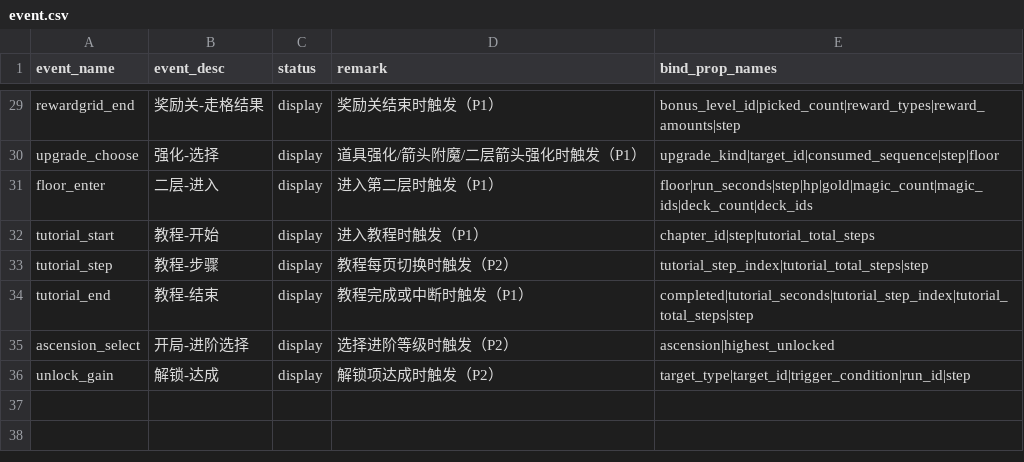
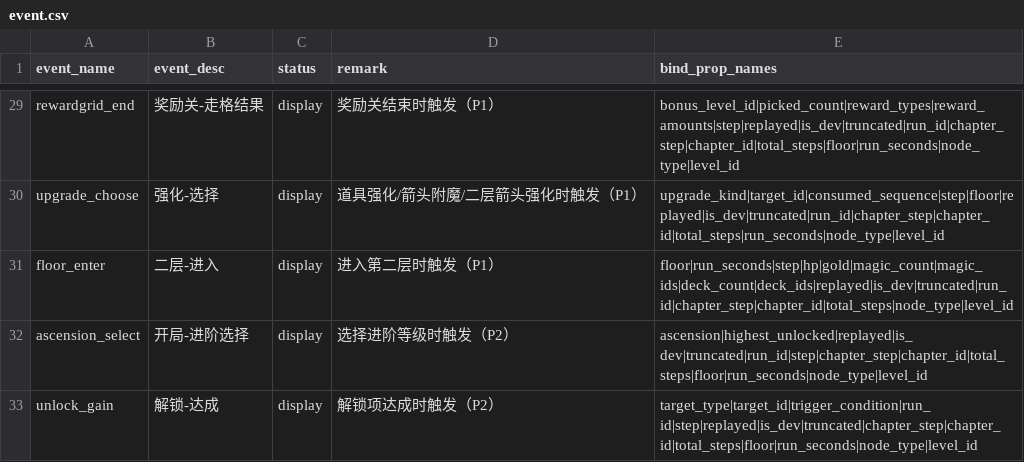
Before and after one commit to Node000/MaterialMagic, a CSV file: Assets/Docs/event.csv, drawn as a sheet; only a part is shown, gaps mark what is left out; removed rows and columns are numbered as before the commit, all else as after; the diff covers the shown part only; the diff names each change by its address in the sheet, - before the commit and + after, or states it on an @@ line.

Commit message:
埋点：TapDB 全链路接入（属性精简 + 事件挂点 + 登记表对齐）
- 设备属性精简为 app_version；is_dev 改挂事件属性并用 BuildPayload 注入每条事件
- 新增 RunAnalyticsLedger 对局台账（上下文/节点去重/战斗计数/事件序列/商店会话/道具获取）
- 挂 26 个事件：run_start/resume/end、node_enter/exit、battle_start/end、magic_offer/acquire/sell/remove、
  shop_enter/purchase/refresh/leave、reward_enter/choice/skip、rest_choose、event_enter/options_shown/
  option_resolved/no_match/end、upgrade_choose、ascension_select
- run_id 贯通：RunSaveSystem.AdoptRunId 让存档沿用埋点生成的 run_id
- 伤害累加挂在 PlayerState/EnemyModel 的 HealthDamage 赋值处，不改战斗逻辑
- 登记表与后台同步：32 事件 / 128 事件属性；9 个公共上下文字段补齐到全部事件
- 文档：埋点后台录入表（含诊断纠错与实机验收记录）、TapDB 分析配置清单、记忆与偏好更新

```diff
--- a/Assets/Docs/event.csv
+++ b/Assets/Docs/event.csv
-E29 (bind_prop_names): bonus_level_id|picked_count|reward_types|reward_amounts|step
+E29 (bind_prop_names): bonus_level_id|picked_count|reward_types|reward_amounts|step|replayed|is_dev|truncated|run_id|chapter_step|chapter_id|total_steps|floor|run_seconds|node_type|level_id
-E30 (bind_prop_names): upgrade_kind|target_id|consumed_sequence|step|floor
+E30 (bind_prop_names): upgrade_kind|target_id|consumed_sequence|step|floor|replayed|is_dev|truncated|run_id|chapter_step|chapter_id|total_steps|run_seconds|node_type|level_id
-E31 (bind_prop_names): floor|run_seconds|step|hp|gold|magic_count|magic_ids|deck_count|deck_ids
+E31 (bind_prop_names): floor|run_seconds|step|hp|gold|magic_count|magic_ids|deck_count|deck_ids|replayed|is_dev|truncated|run_id|chapter_step|chapter_id|total_steps|node_type|level_id
-row 32: tutorial_start | 教程-开始 | display | 进入教程时触发（P1） | chapter_id|step|tutorial_total_steps
-row 33: tutorial_step | 教程-步骤 | display | 教程每页切换时触发（P2） | tutorial_step_index|tutorial_total_steps|step
-row 34: tutorial_end | 教程-结束 | display | 教程完成或中断时触发（P1） | completed|tutorial_seconds|tutorial_step_index|tutorial_total_steps|step
-E32 (bind_prop_names): ascension|highest_unlocked
+E32 (bind_prop_names): ascension|highest_unlocked|replayed|is_dev|truncated|run_id|step|chapter_step|chapter_id|total_steps|floor|run_seconds|node_type|level_id
-E33 (bind_prop_names): target_type|target_id|trigger_condition|run_id|step
+E33 (bind_prop_names): target_type|target_id|trigger_condition|run_id|step|replayed|is_dev|truncated|chapter_step|chapter_id|total_steps|floor|run_seconds|node_type|level_id
```
Also changed, not shown: 27 edited cells elsewhere in this file, Assets/Docs/eventProp.csv, 23 other files.
